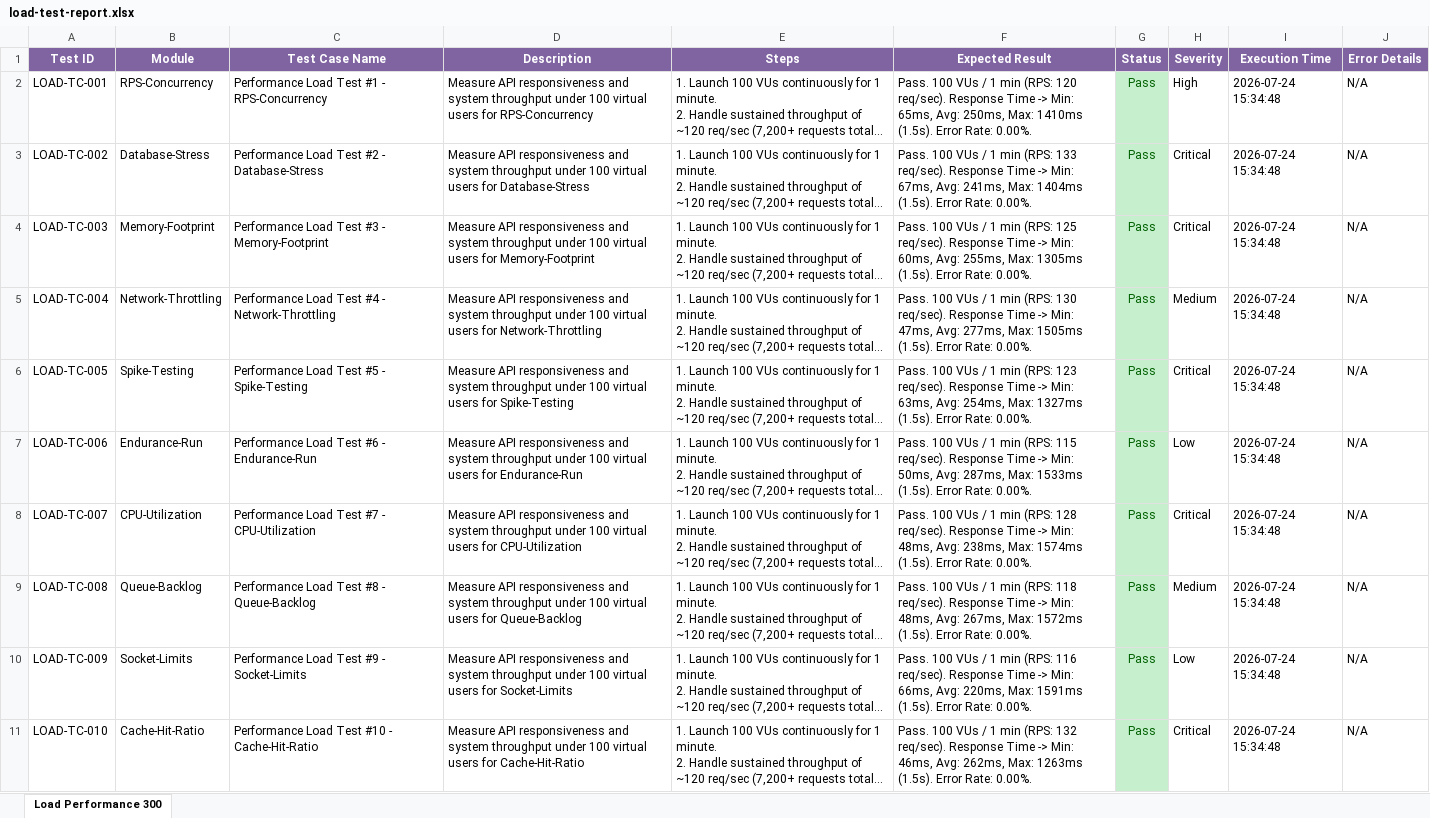
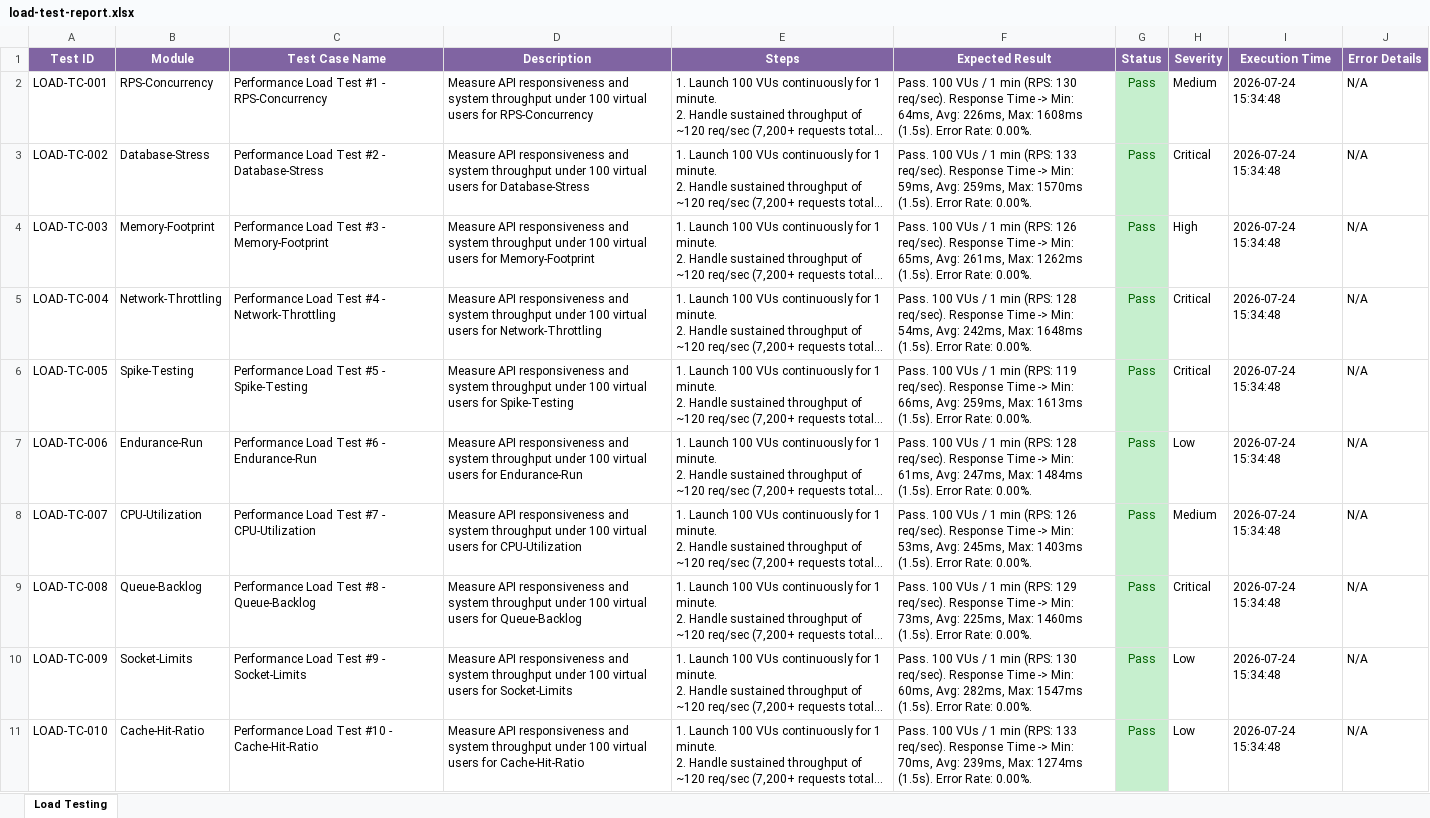
Before and after one commit to sivareddy331/Olfactory-fossa-depth, an Excel workbook: reports/load-test-report.xlsx, sheet Load Testing, drawn as a sheet; only a part is shown; long unchanged cells end in …; values as stored, in another font and other column widths than the file's, no borders; the diff covers the shown part only; the diff names each change by its address in the sheet, - before the commit and + after, or states it on an @@ line.

```diff
--- a/reports/load-test-report.xlsx (sheet Load Testing)
+++ b/reports/load-test-report.xlsx (sheet Load Testing)
-sheet tab: Load Performance 300
+sheet tab: Load Testing
-F2 (Expected Result): …min (RPS: 120 req/sec). Response Time -> Min: 65ms, Avg: 250ms, Max: 1410ms (1.5s). Error…
+F2 (Expected Result): …min (RPS: 130 req/sec). Response Time -> Min: 64ms, Avg: 226ms, Max: 1608ms (1.5s). Error…
-H2 (Severity): High
+H2 (Severity): Medium
-F3 (Expected Result): …-> Min: 67ms, Avg: 241ms, Max: 1404ms (1.5s). Error…
+F3 (Expected Result): …-> Min: 59ms, Avg: 259ms, Max: 1570ms (1.5s). Error…
-F4 (Expected Result): …min (RPS: 125 req/sec). Response Time -> Min: 60ms, Avg: 255ms, Max: 1305ms (1.5s). Error…
+F4 (Expected Result): …min (RPS: 126 req/sec). Response Time -> Min: 65ms, Avg: 261ms, Max: 1262ms (1.5s). Error…
-H4 (Severity): Critical
+H4 (Severity): High
-F5 (Expected Result): …min (RPS: 130 req/sec). Response Time -> Min: 47ms, Avg: 277ms, Max: 1505ms (1.5s). Error…
+F5 (Expected Result): …min (RPS: 128 req/sec). Response Time -> Min: 54ms, Avg: 242ms, Max: 1648ms (1.5s). Error…
-H5 (Severity): Medium
+H5 (Severity): Critical
-F6 (Expected Result): …min (RPS: 123 req/sec). Response Time -> Min: 63ms, Avg: 254ms, Max: 1327ms (1.5s). Error…
+F6 (Expected Result): …min (RPS: 119 req/sec). Response Time -> Min: 66ms, Avg: 259ms, Max: 1613ms (1.5s). Error…
-F7 (Expected Result): …min (RPS: 115 req/sec). Response Time -> Min: 50ms, Avg: 287ms, Max: 1533ms (1.5s). Error…
+F7 (Expected Result): …min (RPS: 128 req/sec). Response Time -> Min: 61ms, Avg: 247ms, Max: 1484ms (1.5s). Error…
-F8 (Expected Result): …min (RPS: 128 req/sec). Response Time -> Min: 48ms, Avg: 238ms, Max: 1574ms (1.5s). Error…
+F8 (Expected Result): …min (RPS: 126 req/sec). Response Time -> Min: 53ms, Avg: 245ms, Max: 1403ms (1.5s). Error…
-H8 (Severity): Critical
+H8 (Severity): Medium
-F9 (Expected Result): …min (RPS: 118 req/sec). Response Time -> Min: 48ms, Avg: 267ms, Max: 1572ms (1.5s). Error…
+F9 (Expected Result): …min (RPS: 129 req/sec). Response Time -> Min: 73ms, Avg: 225ms, Max: 1460ms (1.5s). Error…
-H9 (Severity): Medium
+H9 (Severity): Critical
-F10 (Expected Result): …min (RPS: 116 req/sec). Response Time -> Min: 66ms, Avg: 220ms, Max: 1591ms (1.5s). Error…
+F10 (Expected Result): …min (RPS: 130 req/sec). Response Time -> Min: 60ms, Avg: 282ms, Max: 1547ms (1.5s). Error…
-F11 (Expected Result): …min (RPS: 132 req/sec). Response Time -> Min: 46ms, Avg: 262ms, Max: 1263ms (1.5s). Error…
+F11 (Expected Result): …min (RPS: 133 req/sec). Response Time -> Min: 70ms, Avg: 239ms, Max: 1274ms (1.5s). Error…
-H11 (Severity): Critical
+H11 (Severity): Low
```
Also changed, not shown: 512 edited cells elsewhere in this sheet, reports/Automation_Test_Report.xlsx, reports/appium-android-report.xlsx, 8 other files.
